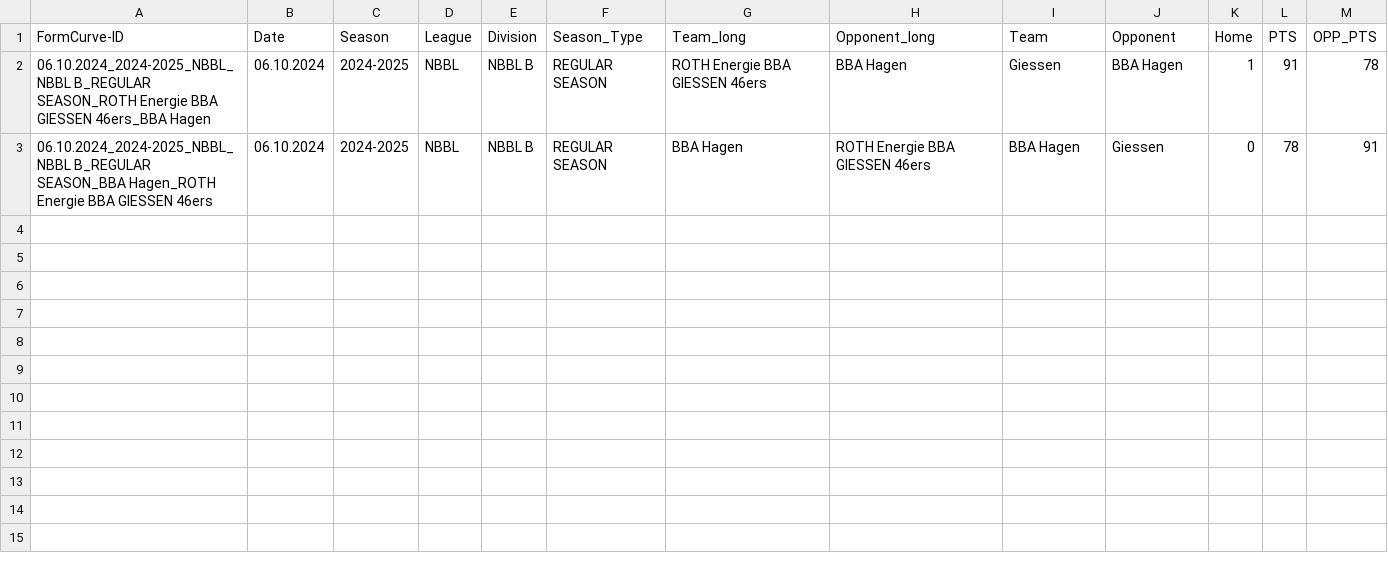
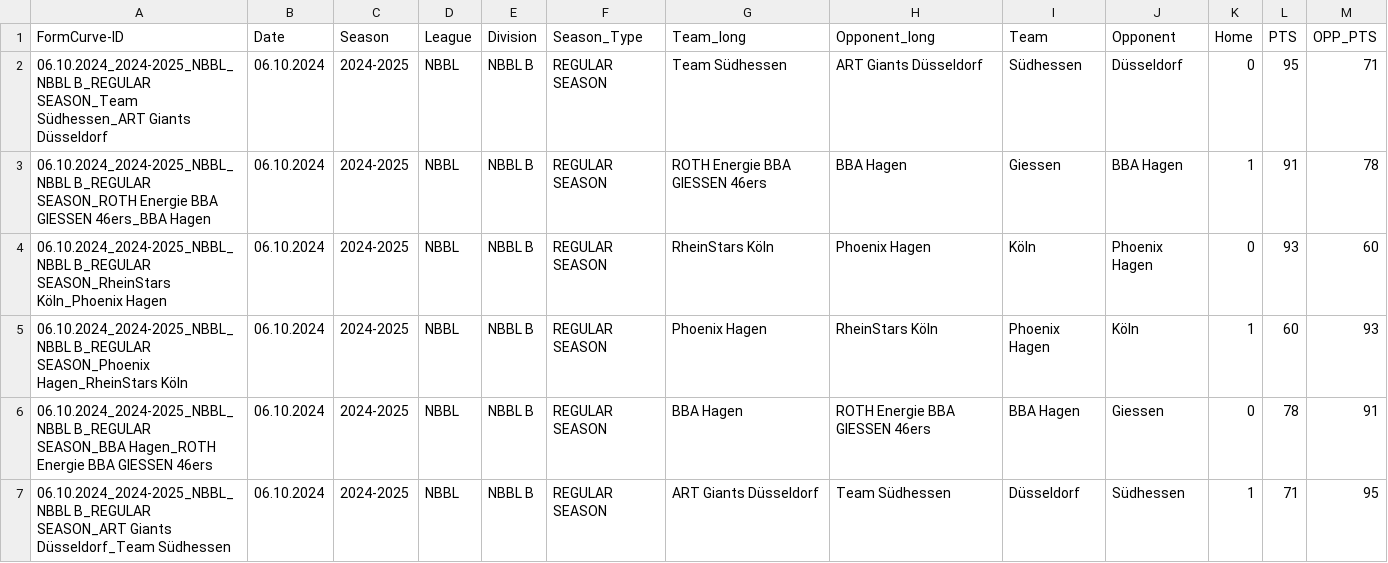
Before and after one commit to Lurppi/basketball-stats, a CSV file: backend/data/Matchdata.csv, drawn as a sheet.

Commit message:
11

```diff
--- a/backend/data/Matchdata.csv
+++ b/backend/data/Matchdata.csv
@@ -1,3 +1,7 @@
 FormCurve-ID;Date;Season;League;Division;Season_Type;Team_long;Opponent_long;Team;Opponent;Home;PTS;OPP_PTS
+06.10.2024_2024-2025_NBBL_NBBL B_REGULAR SEASON_Team Südhessen_ART Giants Düsseldorf;06.10.2024;2024-2025;NBBL;NBBL B;REGULAR SEASON;Team Südhessen;ART Giants Düsseldorf;Südhessen;Düsseldorf;0;95;71
 06.10.2024_2024-2025_NBBL_NBBL B_REGULAR SEASON_ROTH Energie BBA GIESSEN 46ers_BBA Hagen;06.10.2024;2024-2025;NBBL;NBBL B;REGULAR SEASON;ROTH Energie BBA GIESSEN 46ers;BBA Hagen;Giessen;BBA Hagen;1;91;78
+06.10.2024_2024-2025_NBBL_NBBL B_REGULAR SEASON_RheinStars Köln_Phoenix Hagen;06.10.2024;2024-2025;NBBL;NBBL B;REGULAR SEASON;RheinStars Köln;Phoenix Hagen;Köln;Phoenix Hagen;0;93;60
+06.10.2024_2024-2025_NBBL_NBBL B_REGULAR SEASON_Phoenix Hagen_RheinStars Köln;06.10.2024;2024-2025;NBBL;NBBL B;REGULAR SEASON;Phoenix Hagen;RheinStars Köln;Phoenix Hagen;Köln;1;60;93
 06.10.2024_2024-2025_NBBL_NBBL B_REGULAR SEASON_BBA Hagen_ROTH Energie BBA GIESSEN 46ers;06.10.2024;2024-2025;NBBL;NBBL B;REGULAR SEASON;BBA Hagen;ROTH Energie BBA GIESSEN 46ers;BBA Hagen;Giessen;0;78;91
+06.10.2024_2024-2025_NBBL_NBBL B_REGULAR SEASON_ART Giants Düsseldorf_Team Südhessen;06.10.2024;2024-2025;NBBL;NBBL B;REGULAR SEASON;ART Giants Düsseldorf;Team Südhessen;Düsseldorf;Südhessen;1;71;95
```
